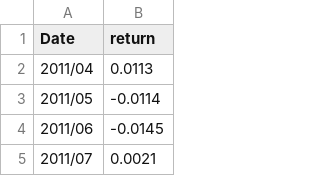
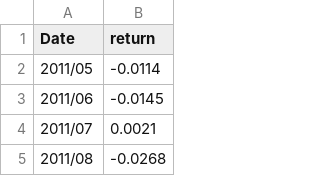
Before and after one commit to wynnlone/MMF2021, a CSV file: Barclay.csv, drawn as a sheet; only a part is shown; the shorter side is filled out with more unchanged rows.

Commit message:
Update Barclay.csv

```diff
--- a/Barclay.csv
+++ b/Barclay.csv
@@ -1,3 +1,2 @@
 Date,return
-2011/04,0.0113
 2011/05,-0.0114
```
